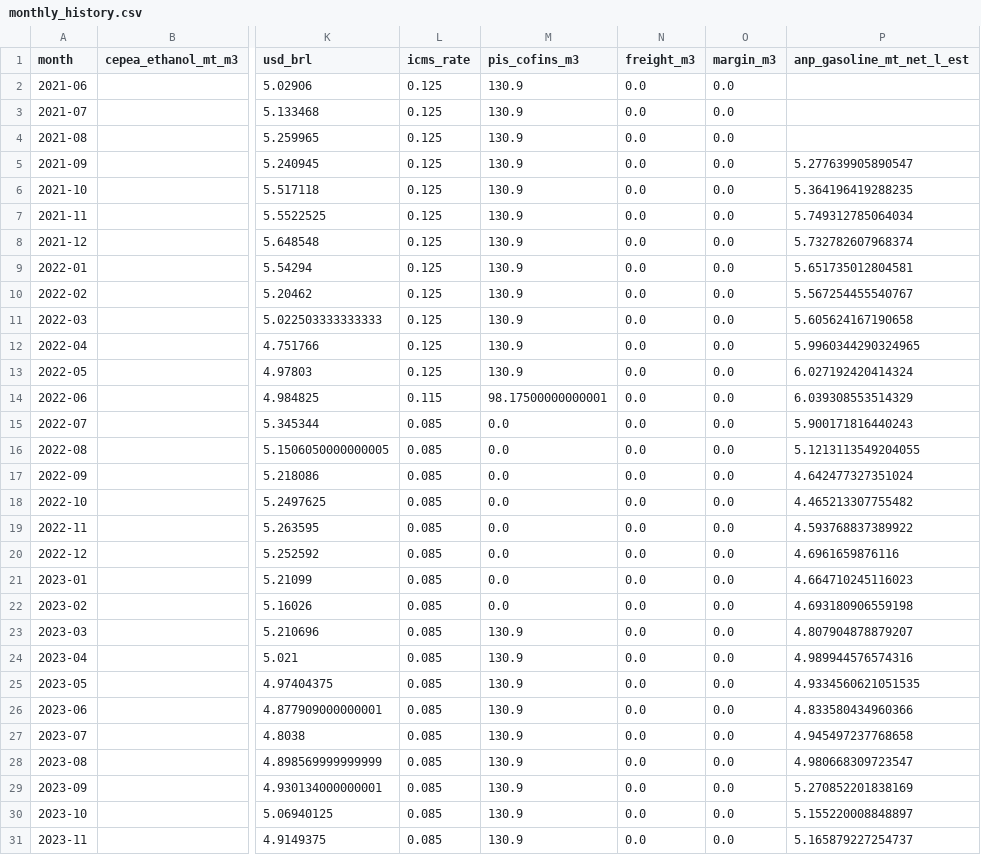
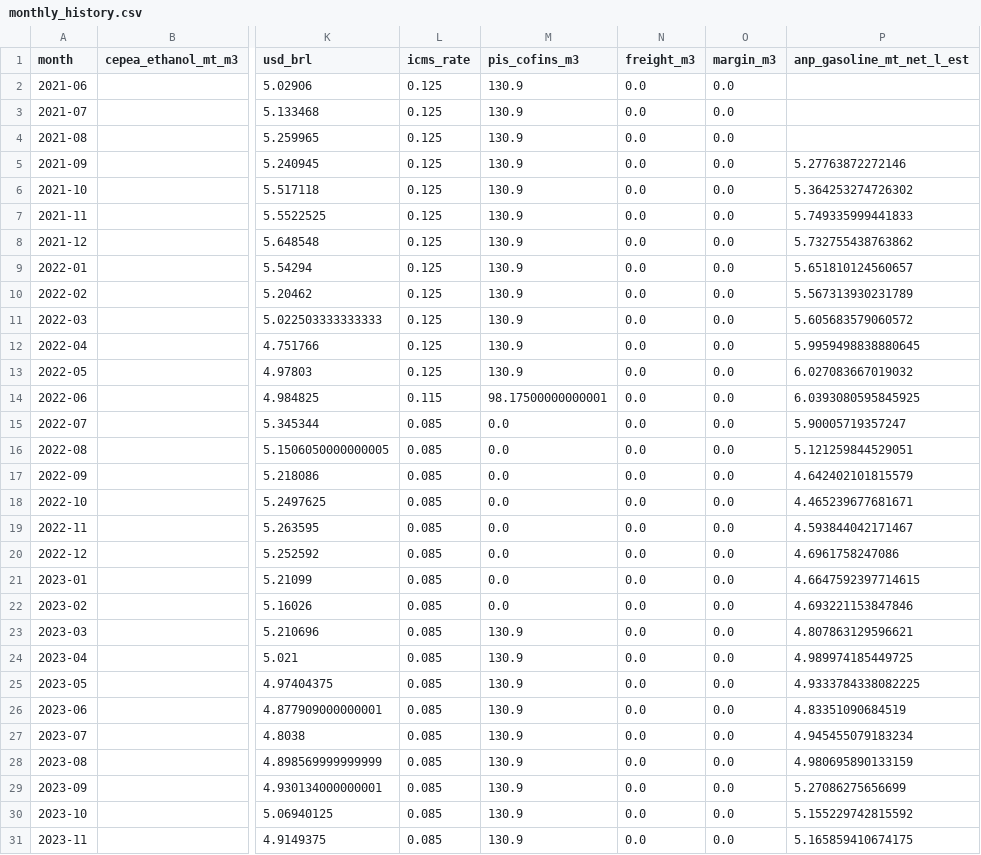
Before and after one commit to CBordaYupanqui/Etanol-de-maiz, a CSV file: outputs/monthly_history.csv, drawn as a sheet; only a part is shown, gaps mark what is left out; the diff covers the shown part only; the diff names each change by its address in the sheet, - before the commit and + after, or states it on an @@ line.

```diff
--- a/outputs/monthly_history.csv
+++ b/outputs/monthly_history.csv
-P5 (anp_gasoline_mt_net_l_est): 5.277639905890547
+P5 (anp_gasoline_mt_net_l_est): 5.27763872272146
-P6 (anp_gasoline_mt_net_l_est): 5.364196419288235
+P6 (anp_gasoline_mt_net_l_est): 5.364253274726302
-P7 (anp_gasoline_mt_net_l_est): 5.749312785064034
+P7 (anp_gasoline_mt_net_l_est): 5.749335999441833
-P8 (anp_gasoline_mt_net_l_est): 5.732782607968374
+P8 (anp_gasoline_mt_net_l_est): 5.732755438763862
-P9 (anp_gasoline_mt_net_l_est): 5.651735012804581
+P9 (anp_gasoline_mt_net_l_est): 5.651810124560657
-P10 (anp_gasoline_mt_net_l_est): 5.567254455540767
+P10 (anp_gasoline_mt_net_l_est): 5.567313930231789
-P11 (anp_gasoline_mt_net_l_est): 5.605624167190658
+P11 (anp_gasoline_mt_net_l_est): 5.605683579060572
-P12 (anp_gasoline_mt_net_l_est): 5.9960344290324965
+P12 (anp_gasoline_mt_net_l_est): 5.9959498838880645
-P13 (anp_gasoline_mt_net_l_est): 6.027192420414324
+P13 (anp_gasoline_mt_net_l_est): 6.027083667019032
-P14 (anp_gasoline_mt_net_l_est): 6.039308553514329
+P14 (anp_gasoline_mt_net_l_est): 6.0393080595845925
-P15 (anp_gasoline_mt_net_l_est): 5.900171816440243
+P15 (anp_gasoline_mt_net_l_est): 5.90005719357247
-P16 (anp_gasoline_mt_net_l_est): 5.1213113549204055
+P16 (anp_gasoline_mt_net_l_est): 5.121259844529051
-P17 (anp_gasoline_mt_net_l_est): 4.642477327351024
+P17 (anp_gasoline_mt_net_l_est): 4.642402101815579
-P18 (anp_gasoline_mt_net_l_est): 4.465213307755482
+P18 (anp_gasoline_mt_net_l_est): 4.465239677681671
-P19 (anp_gasoline_mt_net_l_est): 4.593768837389922
+P19 (anp_gasoline_mt_net_l_est): 4.593844042171467
-P20 (anp_gasoline_mt_net_l_est): 4.6961659876116
+P20 (anp_gasoline_mt_net_l_est): 4.6961758247086
-P21 (anp_gasoline_mt_net_l_est): 4.664710245116023
+P21 (anp_gasoline_mt_net_l_est): 4.6647592397714615
-P22 (anp_gasoline_mt_net_l_est): 4.693180906559198
+P22 (anp_gasoline_mt_net_l_est): 4.693221153847846
-P23 (anp_gasoline_mt_net_l_est): 4.807904878879207
+P23 (anp_gasoline_mt_net_l_est): 4.807863129596621
-P24 (anp_gasoline_mt_net_l_est): 4.989944576574316
+P24 (anp_gasoline_mt_net_l_est): 4.989974185449725
-P25 (anp_gasoline_mt_net_l_est): 4.9334560621051535
+P25 (anp_gasoline_mt_net_l_est): 4.9333784338082225
-P26 (anp_gasoline_mt_net_l_est): 4.833580434960366
+P26 (anp_gasoline_mt_net_l_est): 4.83351090684519
-P27 (anp_gasoline_mt_net_l_est): 4.945497237768658
+P27 (anp_gasoline_mt_net_l_est): 4.945455079183234
-P28 (anp_gasoline_mt_net_l_est): 4.980668309723547
+P28 (anp_gasoline_mt_net_l_est): 4.980695890133159
-P29 (anp_gasoline_mt_net_l_est): 5.270852201838169
+P29 (anp_gasoline_mt_net_l_est): 5.27086275656699
-P30 (anp_gasoline_mt_net_l_est): 5.155220008848897
+P30 (anp_gasoline_mt_net_l_est): 5.155229742815592
-P31 (anp_gasoline_mt_net_l_est): 5.165879227254737
+P31 (anp_gasoline_mt_net_l_est): 5.165859410674175
```
Also changed, not shown: 33 edited cells elsewhere in this file, outputs/historical_drivers_5y.csv, outputs/integrated_dataset.csv, 2 other files.
